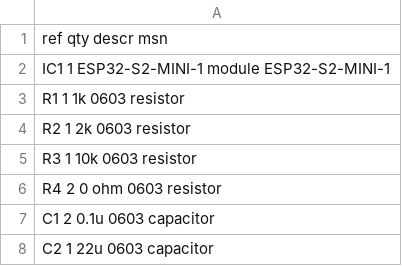
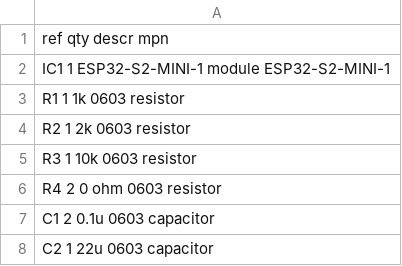
Before and after one commit to lowtolerance/OGXMUOTA, a TSV file: bom.tsv, drawn as a sheet.

Commit message:
:angry:

```diff
--- a/bom.tsv
+++ b/bom.tsv
@@ -1,2 +1,2 @@
-ref qty descr    msn
+ref qty descr    mpn
 IC1 1   ESP32-S2-MINI-1 module  ESP32-S2-MINI-1
```
